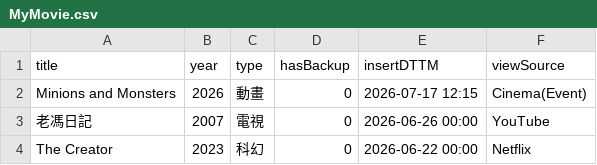
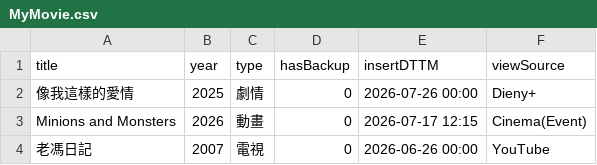
Before and after one commit to jackfclee/my-apps, a CSV file: collections/movie/MyMovie.csv, drawn as a sheet; only a part is shown; the shorter side is filled out with more unchanged rows.

Commit message:
Update MyMovie.csv

```diff
--- a/collections/movie/MyMovie.csv
+++ b/collections/movie/MyMovie.csv
@@ -1,2 +1,3 @@
 title,year,type,hasBackup,insertDTTM,viewSource
+像我這樣的愛情,2025,劇情,0,2026-07-26 00:00,Dieny+
 Minions and Monsters,2026,動畫,0,2026-07-17 12:15,Cinema(Event)
```
